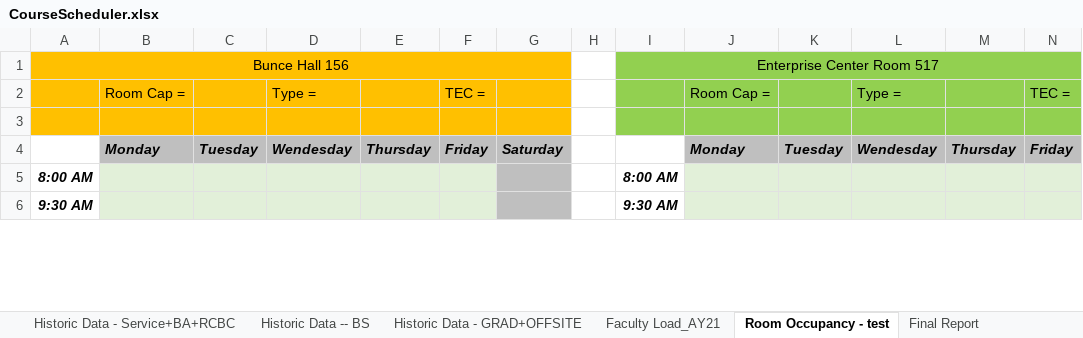
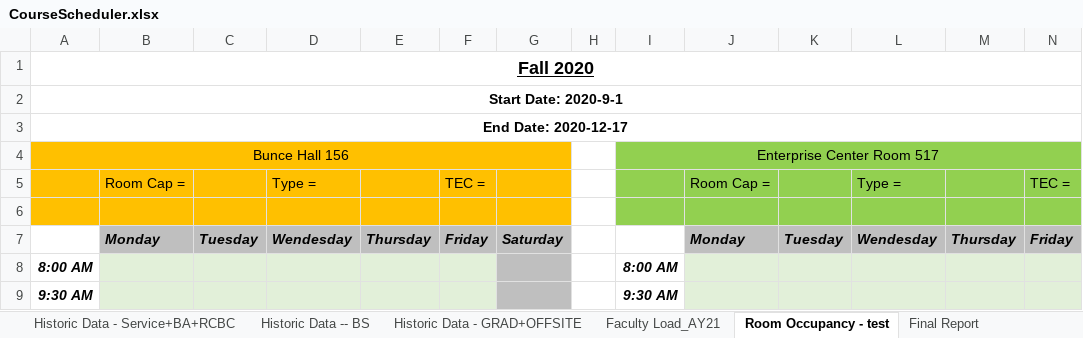
Before and after one commit to froggydoo25/Course-Scheduler-Project, an Excel workbook: CourseScheduler.xlsx, sheet Room Occupancy - test, drawn as a sheet; only a part is shown; values as stored, in another font and other column widths than the file's, no borders; conditional formats not drawn; rows hold the shown columns only; the diff names each change by its address in the sheet, - before the commit and + after, or states it on an @@ line.

Commit message:
Add files via upload
Added Semester start date and end date

```diff
--- a/CourseScheduler.xlsx (sheet Room Occupancy - test)
+++ b/CourseScheduler.xlsx (sheet Room Occupancy - test)
+row 1: Fall 2020
+row 2: Start Date: 2020-9-1
+row 3: End Date: 2020-12-17
```
